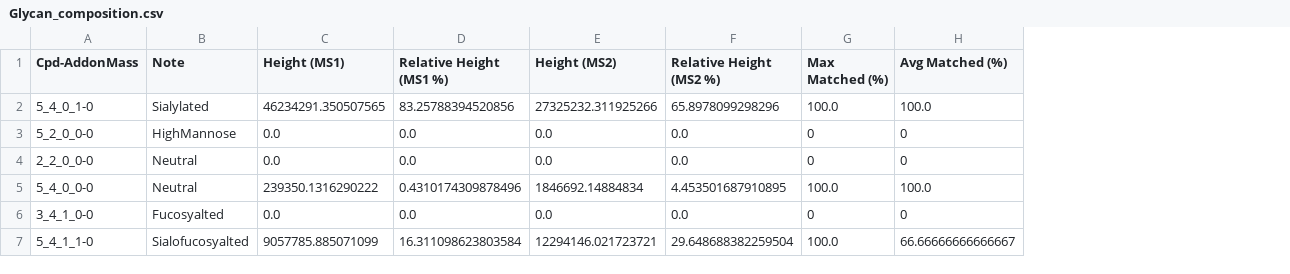
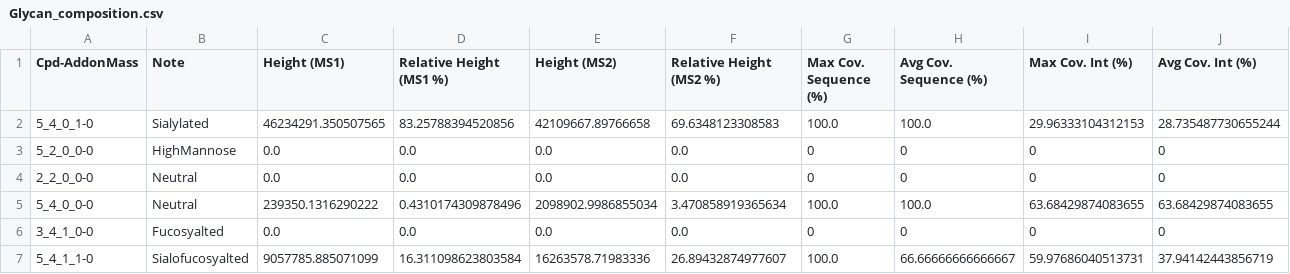
Before and after one commit to ChenfengZhao/GlycanDIAFinder, a CSV file: ExampleDataset/Results/stagger_Nglycan_ExampleData/Glycan_composition.csv, drawn as a sheet; the diff names each change by its address in the sheet, - before the commit and + after, or states it on an @@ line.

```diff
--- a/ExampleDataset/Results/stagger_Nglycan_ExampleData/Glycan_composition.csv
+++ b/ExampleDataset/Results/stagger_Nglycan_ExampleData/Glycan_composition.csv
+column I (Max Cov. Int (%)), rows 2-7: 29.96333104312153 | 0 | 0 | 63.68429874083655 | 0 | 59.97686040513731
+column J (Avg Cov. Int (%)), rows 2-7: 28.735487730655244 | 0 | 0 | 63.68429874083655 | 0 | 37.94142443856719
-G1: Max Matched (%)
+G1: Max Cov. Sequence (%)
-H1: Avg Matched (%)
+H1: Avg Cov. Sequence (%)
-E2 (Height (MS2)): 27325232.311925266
+E2 (Height (MS2)): 42109667.89766658
-F2 (Relative Height (MS2 %)): 65.8978099298296
+F2 (Relative Height (MS2 %)): 69.6348123308583
-E5 (Height (MS2)): 1846692.14884834
+E5 (Height (MS2)): 2098902.9986855034
-F5 (Relative Height (MS2 %)): 4.453501687910895
+F5 (Relative Height (MS2 %)): 3.470858919365634
-E7 (Height (MS2)): 12294146.021723721
+E7 (Height (MS2)): 16263578.71983336
-F7 (Relative Height (MS2 %)): 29.648688382259504
+F7 (Relative Height (MS2 %)): 26.89432874977607
```
Also changed, not shown: ExampleDataset/Results/Glycan_composition_combined.csv, ExampleDataset/Results/Glycan_subtype_combined.csv, 25 other files.
